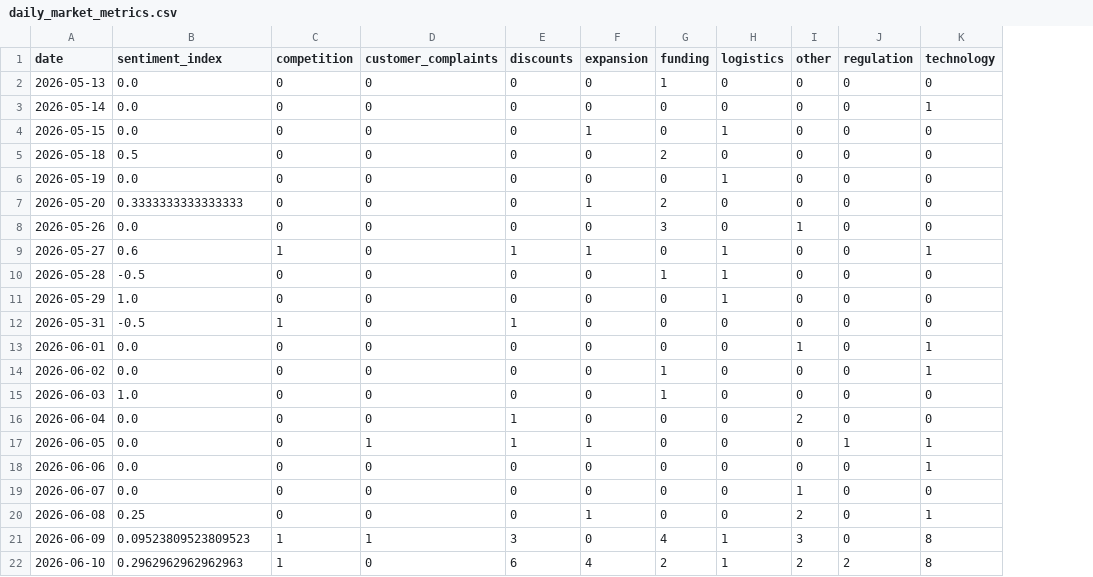
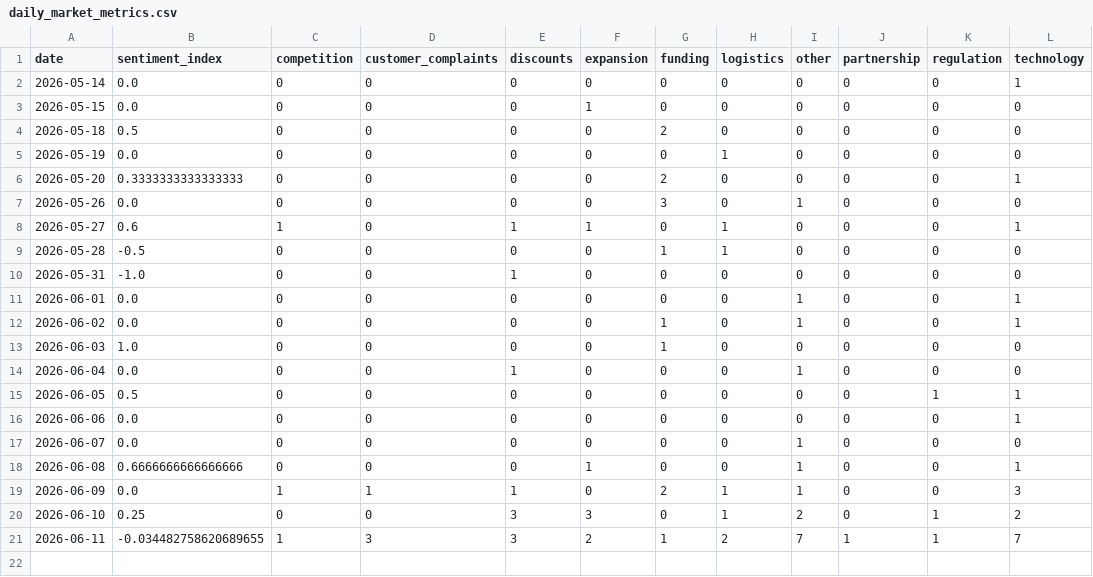
Before and after one commit to akanksha726/Infosys-Springboard, a CSV file: data/processed/daily_market_metrics.csv, drawn as a sheet; removed rows and columns are numbered as before the commit, all else as after; the diff names each change by its address in the sheet, - before the commit and + after, or states it on an @@ line.

```diff
--- a/data/processed/daily_market_metrics.csv
+++ b/data/processed/daily_market_metrics.csv
+column J (partnership), rows 2-20: all 0
-row 2: 2026-05-13 | 0.0 | 0 | 0 | 0 | 0 | 1 | 0 | 0 | 0 | 0
-H3 (logistics): 1
+H3 (logistics): 0
-F6 (expansion): 1
+F6 (expansion): 0
-L6 (technology): 0
+L6 (technology): 1
-row 11: 2026-05-29 | 1.0 | 0 | 0 | 0 | 0 | 0 | 1 | 0 | 0 | 0
-B10 (sentiment_index): -0.5
+B10 (sentiment_index): -1.0
-C10 (competition): 1
+C10 (competition): 0
-I12 (other): 0
+I12 (other): 1
-I14 (other): 2
+I14 (other): 1
-B15 (sentiment_index): 0.0
+B15 (sentiment_index): 0.5
-D15 (customer_complaints): 1
+D15 (customer_complaints): 0
-E15 (discounts): 1
+E15 (discounts): 0
-F15 (expansion): 1
+F15 (expansion): 0
-B18 (sentiment_index): 0.25
+B18 (sentiment_index): 0.6666666666666666
-I18 (other): 2
+I18 (other): 1
-B19 (sentiment_index): 0.09523809523809523
+B19 (sentiment_index): 0.0
-E19 (discounts): 3
+E19 (discounts): 1
-G19 (funding): 4
+G19 (funding): 2
-I19 (other): 3
+I19 (other): 1
-L19 (technology): 8
+L19 (technology): 3
-B20 (sentiment_index): 0.2962962962962963
+B20 (sentiment_index): 0.25
-C20 (competition): 1
+C20 (competition): 0
-E20 (discounts): 6
+E20 (discounts): 3
-F20 (expansion): 4
+F20 (expansion): 3
-G20 (funding): 2
+G20 (funding): 0
-K20 (regulation): 2
+K20 (regulation): 1
-L20 (technology): 8
+L20 (technology): 2
+row 21: 2026-06-11 | -0.034482758620689655 | 1 | 3 | 3 | 2 | 1 | 2 | 7 | 1 | 1 | 7
```
Also changed, not shown: data/processed/brand_daily_metrics.csv, data/processed/market_forecast_history.csv, 1 other file.
